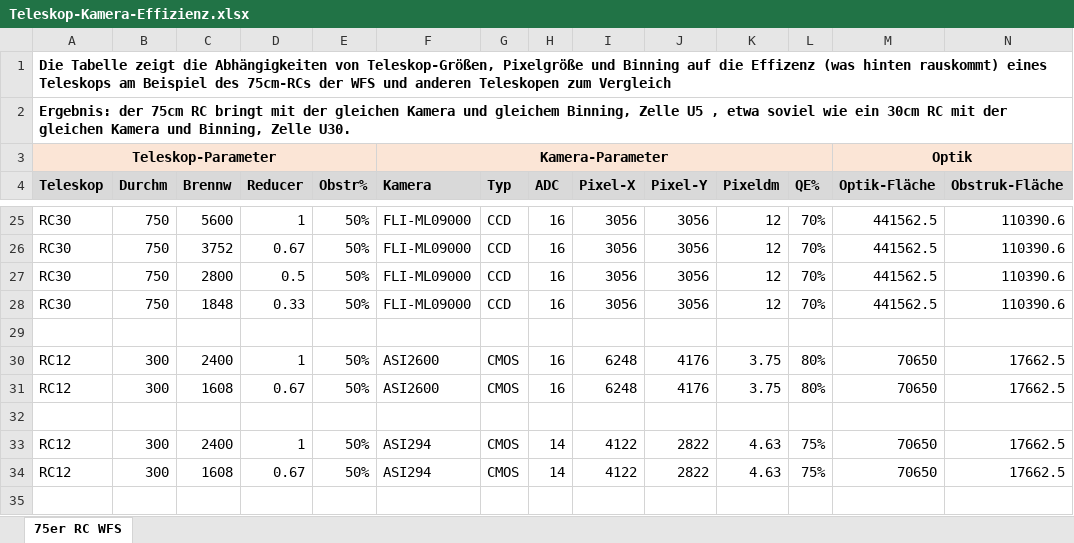
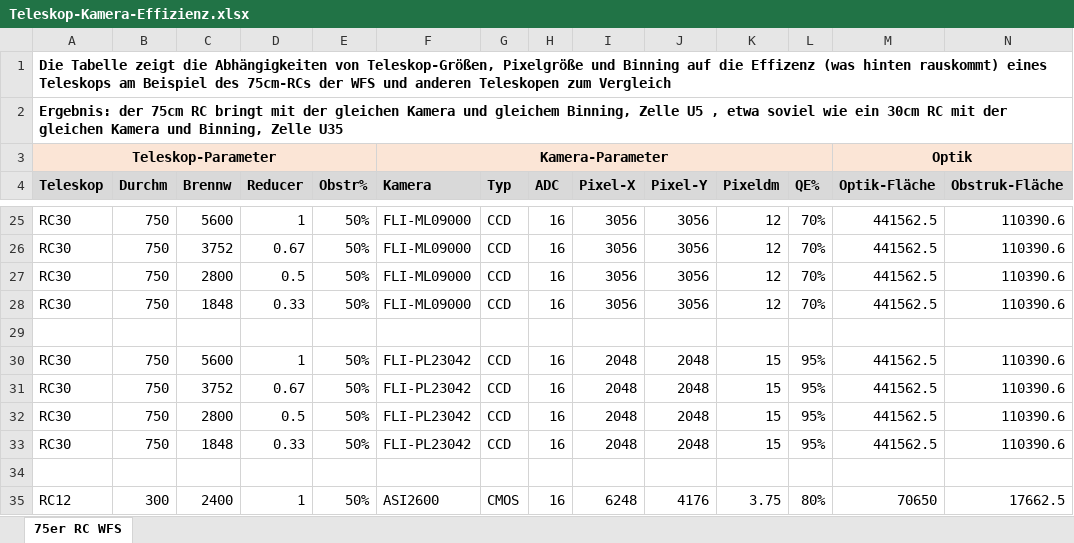
Before and after one commit to matthias-kiehl/Astro-Praxis, an Excel workbook: Teleskop-Kamera-Effizienz.xlsx, sheet 75er RC WFS, drawn as a sheet; only a part is shown, gaps mark what is left out; the shorter side is filled out with more unchanged rows; values as stored, in another font and other column widths than the file's, no borders; rows hold the shown columns only; the diff names each change by its address in the sheet, - before the commit and + after, or states it on an @@ line.

Commit message:
Korrektur U5 und U35

```diff
--- a/Teleskop-Kamera-Effizienz.xlsx (sheet 75er RC WFS)
+++ b/Teleskop-Kamera-Effizienz.xlsx (sheet 75er RC WFS)
-A2 (Teleskop): …Binning, Zelle U30.
+A2 (Teleskop): …Binning, Zelle U35
+row 29: (empty)
+row 30: RC30 | 750 | 5600 | 1 | 50% | FLI-PL23042 | CCD | 16 | 2048 | 2048 | 15 | 95% | 441562.5 | 110390.6
+row 31: RC30 | 750 | 3752 | 0.67 | 50% | FLI-PL23042 | CCD | 16 | 2048 | 2048 | 15 | 95% | 441562.5 | 110390.6
+row 32: RC30 | 750 | 2800 | 0.5 | 50% | FLI-PL23042 | CCD | 16 | 2048 | 2048 | 15 | 95% | 441562.5 | 110390.6
+row 33: RC30 | 750 | 1848 | 0.33 | 50% | FLI-PL23042 | CCD | 16 | 2048 | 2048 | 15 | 95% | 441562.5 | 110390.6
```
